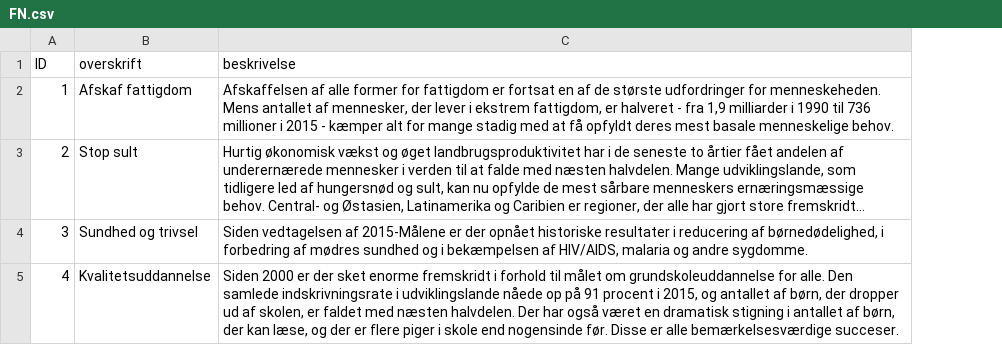
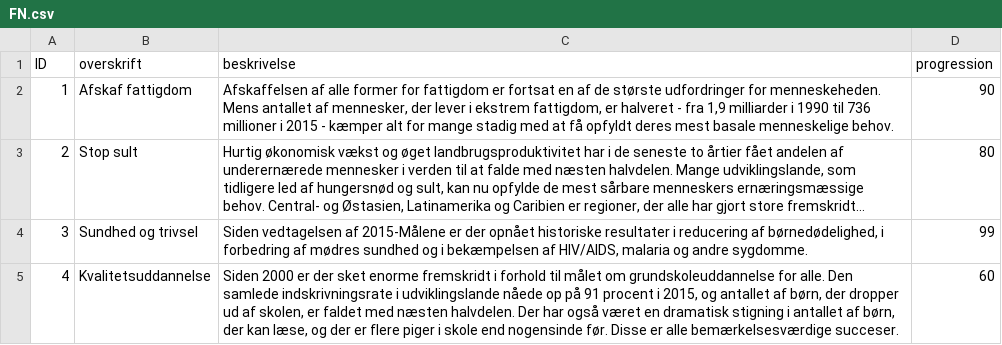
Before and after one commit to mpsteenstrup/databaser, a CSV file: javascript/FN.csv, drawn as a sheet; long unchanged cells end in …; the diff names each change by its address in the sheet, - before the commit and + after, or states it on an @@ line.

```diff
--- a/javascript/FN.csv
+++ b/javascript/FN.csv
+column D (progression), rows 2-5: 90 | 80 | 99 | 60
```
Also changed, not shown: 1 other file.
